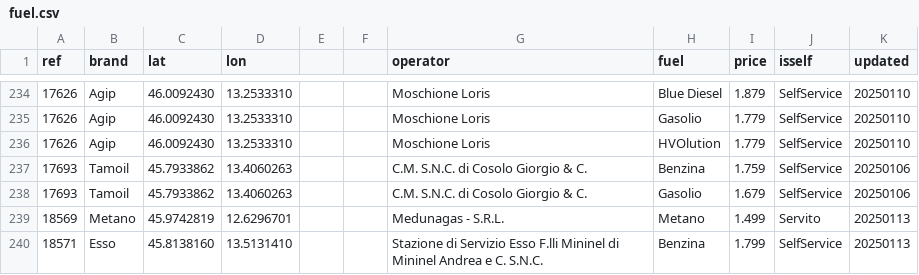
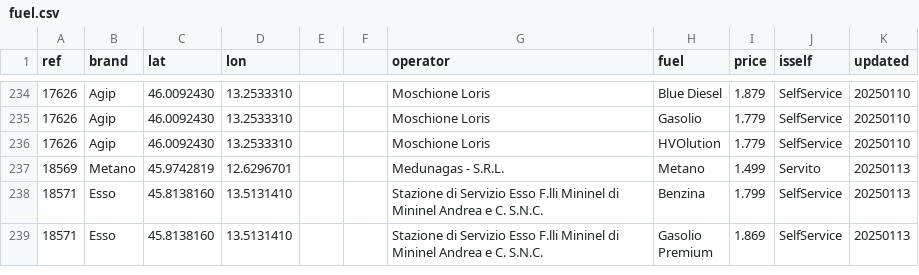
Before and after one commit to cascafico/FuelPrices, a CSV file: fuel.csv, drawn as a sheet; only a part is shown, gaps mark what is left out; the shorter side is filled out with more unchanged rows; the diff names each change by its address in the sheet, - before the commit and + after, or states it on an @@ line.

```diff
--- a/fuel.csv
+++ b/fuel.csv
-row 237: 17693 | Tamoil | 45.7933862 | 13.4060263 |  |  | C.M. S.N.C. di Cosolo Giorgio & C. | Benzina | 1.759 | SelfService | 20250106
-row 238: 17693 | Tamoil | 45.7933862 | 13.4060263 |  |  | C.M. S.N.C. di Cosolo Giorgio & C. | Gasolio | 1.679 | SelfService | 20250106
```
Also changed, not shown: benzina.csv, gasolio.csv, 1 other file.
